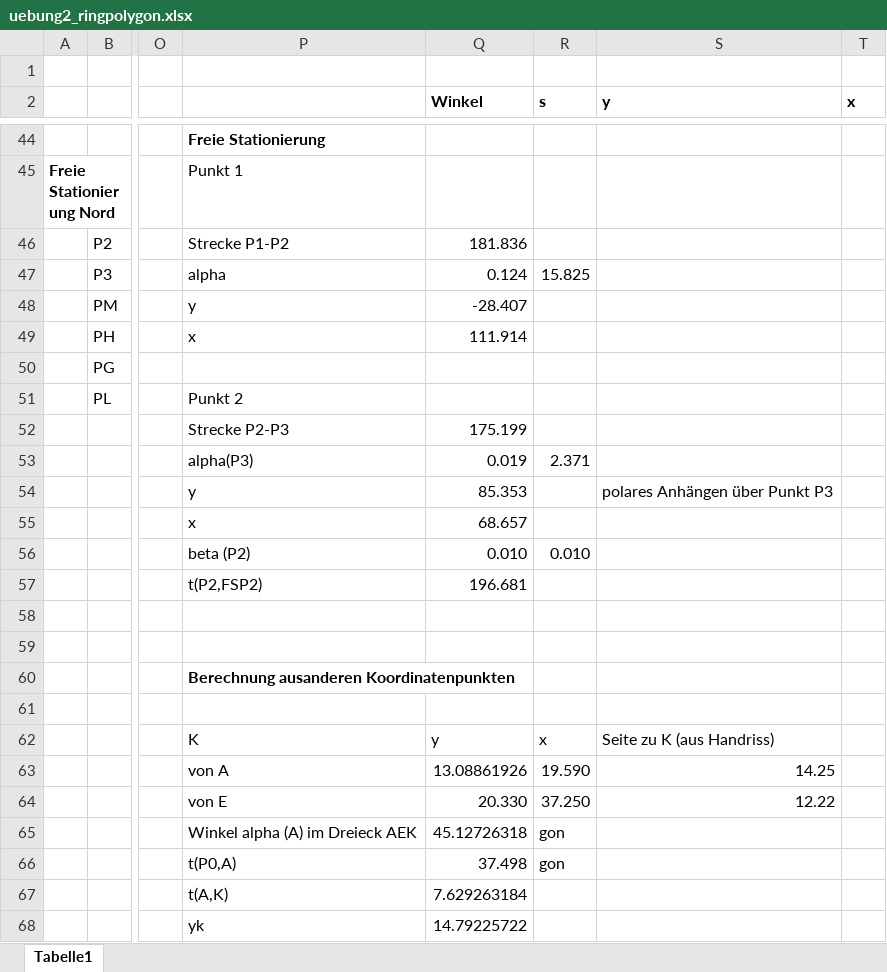
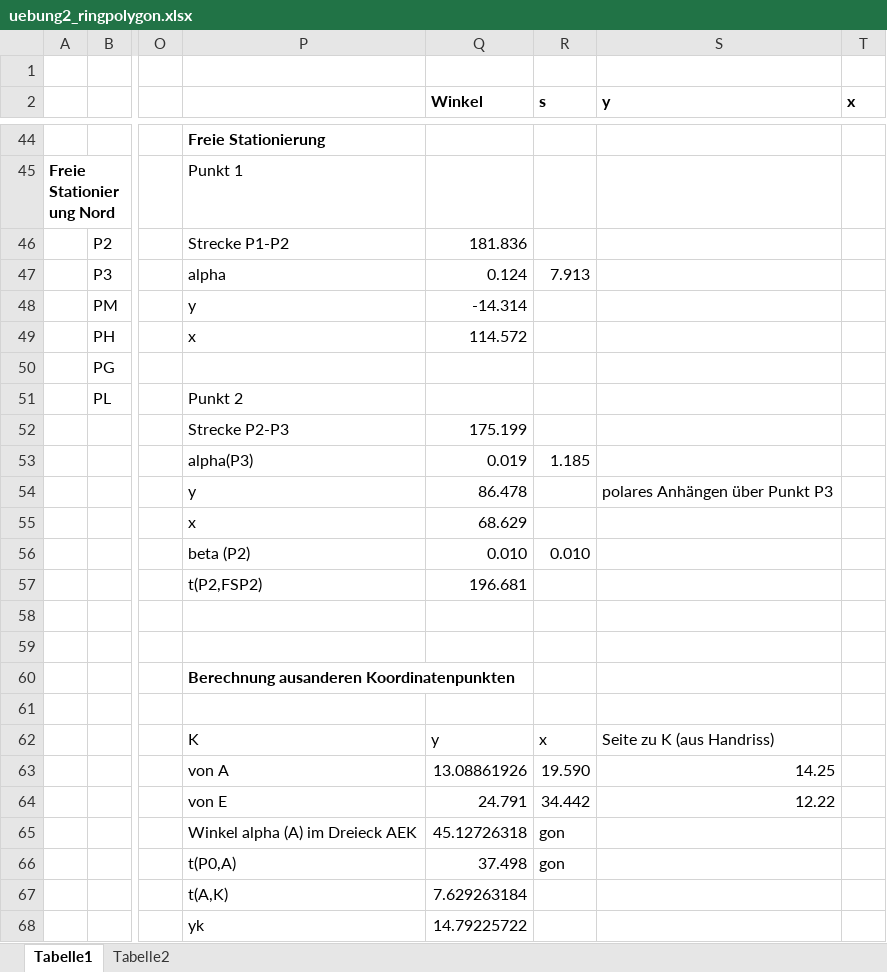
Before and after one commit to muhammetsasi34/GG1_Uebung2, an Excel workbook: uebung2_ringpolygon.xlsx, sheet Tabelle1, drawn as a sheet; only a part is shown, gaps mark what is left out; values as stored, in another font and other column widths than the file's, no borders; charts and pictures not drawn; the diff covers the shown part only; the diff names each change by its address in the sheet, - before the commit and + after, or states it on an @@ line.

```diff
--- a/uebung2_ringpolygon.xlsx (sheet Tabelle1)
+++ b/uebung2_ringpolygon.xlsx (sheet Tabelle1)
+sheet tab: Tabelle2
-R47 (s): 15.825
+R47 (s): 7.913
-Q48 (Winkel): -28.407
+Q48 (Winkel): -14.314
-Q49 (Winkel): 111.914
+Q49 (Winkel): 114.572
-R53 (s): 2.371
+R53 (s): 1.185
-Q54 (Winkel): 85.353
+Q54 (Winkel): 86.478
-Q55 (Winkel): 68.657
+Q55 (Winkel): 68.629
-Q64 (Winkel): 20.330
+Q64 (Winkel): 24.791
-R64 (s): 37.250
+R64 (s): 34.442
```
Also changed, not shown: 26 edited cells elsewhere in this sheet, charts or pictures.
